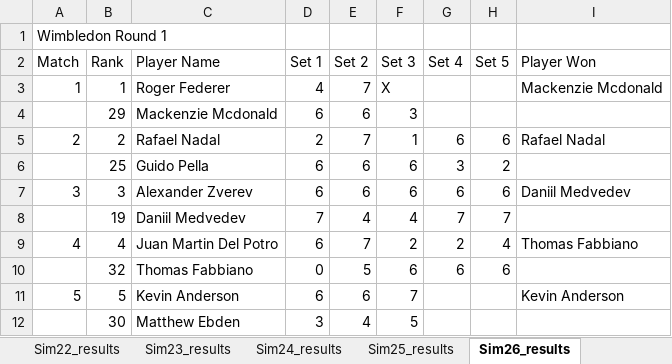
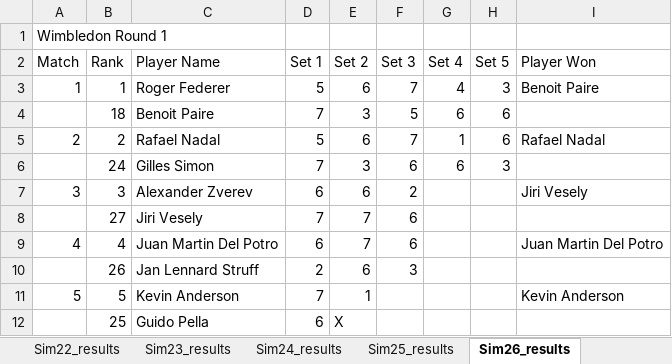
Before and after one commit to sriksrik7/SYS-611, an Excel workbook: Final Project/TennisModel/Wimbledon_Model_Results_2018.xlsx, sheet Sim26_results, drawn as a sheet; only a part is shown; values as stored, in another font and other column widths than the file's, no borders; removed rows and columns are numbered as before the commit, all else as after; the diff covers the shown part only; the diff names each change by its address in the sheet, - before the commit and + after, or states it on an @@ line.

```diff
--- a/Final Project/TennisModel/Wimbledon_Model_Results_2018.xlsx (sheet Sim26_results)
+++ b/Final Project/TennisModel/Wimbledon_Model_Results_2018.xlsx (sheet Sim26_results)
-D3 (Set 1): 4
+D3 (Set 1): 5
-E3 (Set 2): 7
+E3 (Set 2): 6
-F3 (Set 3): X
+F3 (Set 3): 7
-G3 (Set 4): (empty)
+G3 (Set 4): 4
-H3 (Set 5): (empty)
+H3 (Set 5): 3
-I3 (Player Won): Mackenzie Mcdonald
+I3 (Player Won): Benoit Paire
-row 4:  | 29 | Mackenzie Mcdonald | 6 | 6 | 3
+row 4:  | 18 | Benoit Paire | 7 | 3 | 5 | 6 | 6
-D5 (Set 1): 2
+D5 (Set 1): 5
-E5 (Set 2): 7
+E5 (Set 2): 6
-F5 (Set 3): 1
+F5 (Set 3): 7
-G5 (Set 4): 6
+G5 (Set 4): 1
-row 6:  | 25 | Guido Pella | 6 | 6 | 6 | 3 | 2
+row 6:  | 24 | Gilles Simon | 7 | 3 | 6 | 6 | 3
-F7 (Set 3): 6
+F7 (Set 3): 2
-G7 (Set 4): 6
+G7 (Set 4): (empty)
-H7 (Set 5): 6
+H7 (Set 5): (empty)
-I7 (Player Won): Daniil Medvedev
+I7 (Player Won): Jiri Vesely
-row 8:  | 19 | Daniil Medvedev | 7 | 4 | 4 | 7 | 7
+row 8:  | 27 | Jiri Vesely | 7 | 7 | 6
-F9 (Set 3): 2
+F9 (Set 3): 6
-G9 (Set 4): 2
+G9 (Set 4): (empty)
-H9 (Set 5): 4
+H9 (Set 5): (empty)
-I9 (Player Won): Thomas Fabbiano
+I9 (Player Won): Juan Martin Del Potro
-row 10:  | 32 | Thomas Fabbiano | 0 | 5 | 6 | 6 | 6
+row 10:  | 26 | Jan Lennard Struff | 2 | 6 | 3
-D11 (Set 1): 6
+D11 (Set 1): 7
-E11 (Set 2): 6
+E11 (Set 2): 1
-F11 (Set 3): 7
+F11 (Set 3): (empty)
-row 12:  | 30 | Matthew Ebden | 3 | 4 | 5
+row 12:  | 25 | Guido Pella | 6 | X
```
Also changed, not shown: 34 added rows, 34 removed rows and 87 edited cells elsewhere in this sheet, sheet Sim28_results, sheet Sim14_results, sheet Sim18_results, sheet Sim19_results, sheet Sim11_results, sheet Sim25_results, 24 more sheets, Final Project/TennisModel/Wimbledon_Model_Results_2017.xlsx, Final Project/TennisModel/Wimbledon_Model_Results_2019.xlsx, 1 other file.
